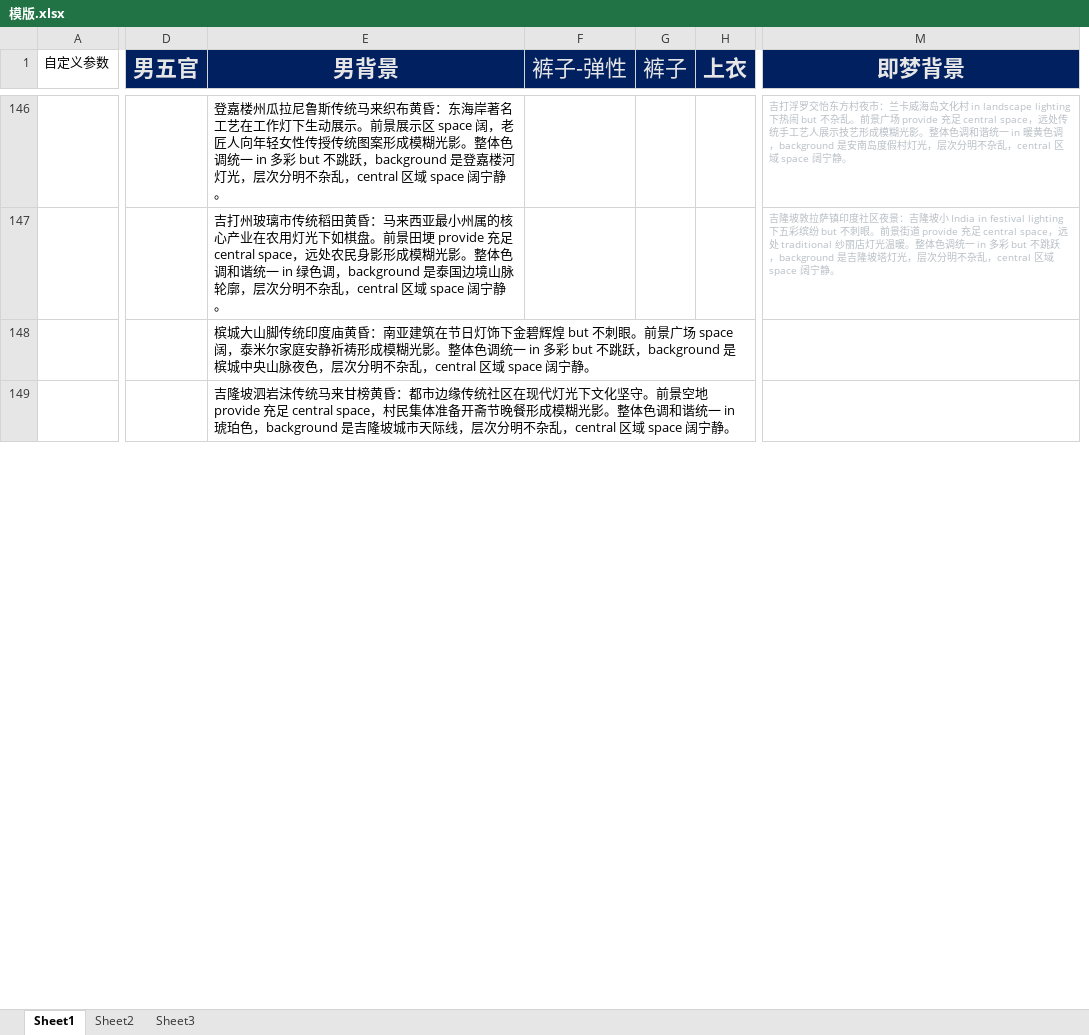
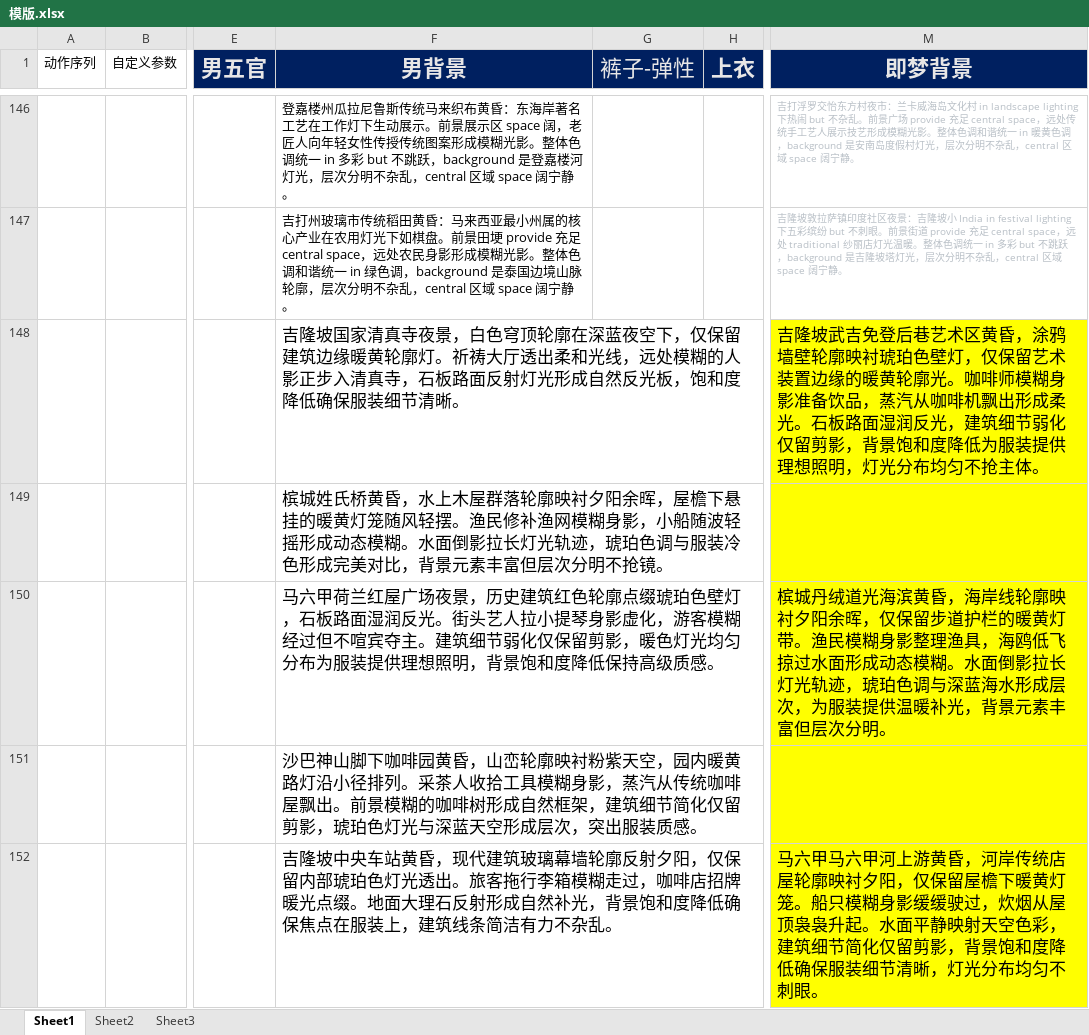
Before and after one commit to Fanjuanjuan7/Prompt, an Excel workbook: 模版.xlsx, sheet Sheet1, drawn as a sheet; only a part is shown, gaps mark what is left out; values as stored, in another font and other column widths than the file's, no borders; removed rows and columns are numbered as before the commit, all else as after; rows hold the shown columns only; the diff covers the shown part only; the diff names each change by its address in the sheet, - before the commit and + after, or states it on an @@ line.

```diff
--- a/模版.xlsx (sheet Sheet1)
+++ b/模版.xlsx (sheet Sheet1)
+column A (动作序列), empty
-column G (裤子), empty
+row 148:  |  |  | 吉隆坡国家清真寺夜景，白色穹顶轮廓在深蓝夜空下，仅保留建筑边缘暖黄轮廓灯。祈祷大厅透出柔和光线，远处模糊的人影正步入清真寺，石板路面反射灯光形成自然反光板，饱和度降低确保服装细节清晰。 |  |  | 吉隆坡武吉免登后巷艺术区黄昏，涂鸦墙壁轮廓映衬琥珀色壁灯，仅保留艺术装置边缘的暖黄轮廓光。咖啡师模糊身影准备饮品，蒸汽从咖啡机飘出形成柔光。石板路面湿润反光，建筑细节弱化仅留剪影，背景饱和度降低为服装提供理想照明，灯光分布均匀不抢主体。
-F149 (男背景): 槟城大山脚传统印度庙黄昏：南亚建筑在节日灯饰下金碧辉煌 but 不刺眼。前景广场 space 阔，泰米尔家庭安静祈祷形成模糊光影。整体色调统一 in 多彩 but 不跳跃，background 是槟城中央山脉夜色，层次分明不杂乱，central 区域 space 阔宁静。
+F149 (男背景): 槟城姓氏桥黄昏，水上木屋群落轮廓映衬夕阳余晖，屋檐下悬挂的暖黄灯笼随风轻摆。渔民修补渔网模糊身影，小船随波轻摇形成动态模糊。水面倒影拉长灯光轨迹，琥珀色调与服装冷色形成完美对比，背景元素丰富但层次分明不抢镜。
@@ F149 text size: larger @@
-M149 fill: none
+M149 fill: #FFFF00
+row 150:  |  |  | 马六甲荷兰红屋广场夜景，历史建筑红色轮廓点缀琥珀色壁灯，石板路面湿润反光。街头艺人拉小提琴身影虚化，游客模糊经过但不喧宾夺主。建筑细节弱化仅保留剪影，暖色灯光均匀分布为服装提供理想照明，背景饱和度降低保持高级质感。 |  |  | 槟城丹绒道光海滨黄昏，海岸线轮廓映衬夕阳余晖，仅保留步道护栏的暖黄灯带。渔民模糊身影整理渔具，海鸥低飞掠过水面形成动态模糊。水面倒影拉长灯光轨迹，琥珀色调与深蓝海水形成层次，为服装提供温暖补光，背景元素丰富但层次分明。
-F151 (男背景): 吉隆坡泗岩沫传统马来甘榜黄昏：都市边缘传统社区在现代灯光下文化坚守。前景空地 provide 充足 central space，村民集体准备开斋节晚餐形成模糊光影。整体色调和谐统一 in 琥珀色，background 是吉隆坡城市天际线，层次分明不杂乱，central 区域 space 阔宁静。
+F151 (男背景): 沙巴神山脚下咖啡园黄昏，山峦轮廓映衬粉紫天空，园内暖黄路灯沿小径排列。采茶人收拾工具模糊身影，蒸汽从传统咖啡屋飘出。前景模糊的咖啡树形成自然框架，建筑细节简化仅留剪影，琥珀色灯光与深蓝天空形成层次，突出服装质感。
@@ F151 text size: larger @@
-M151 fill: none
+M151 fill: #FFFF00
+row 152:  |  |  | 吉隆坡中央车站黄昏，现代建筑玻璃幕墙轮廓反射夕阳，仅保留内部琥珀色灯光透出。旅客拖行李箱模糊走过，咖啡店招牌暖光点缀。地面大理石反射形成自然补光，背景饱和度降低确保焦点在服装上，建筑线条简洁有力不杂乱。 |  |  | 马六甲马六甲河上游黄昏，河岸传统店屋轮廓映衬夕阳，仅保留屋檐下暖黄灯笼。船只模糊身影缓缓驶过，炊烟从屋顶袅袅升起。水面平静映射天空色彩，建筑细节简化仅留剪影，背景饱和度降低确保服装细节清晰，灯光分布均匀不刺眼。
```
Also changed, not shown: other rows of this sheet, 8 other files.
